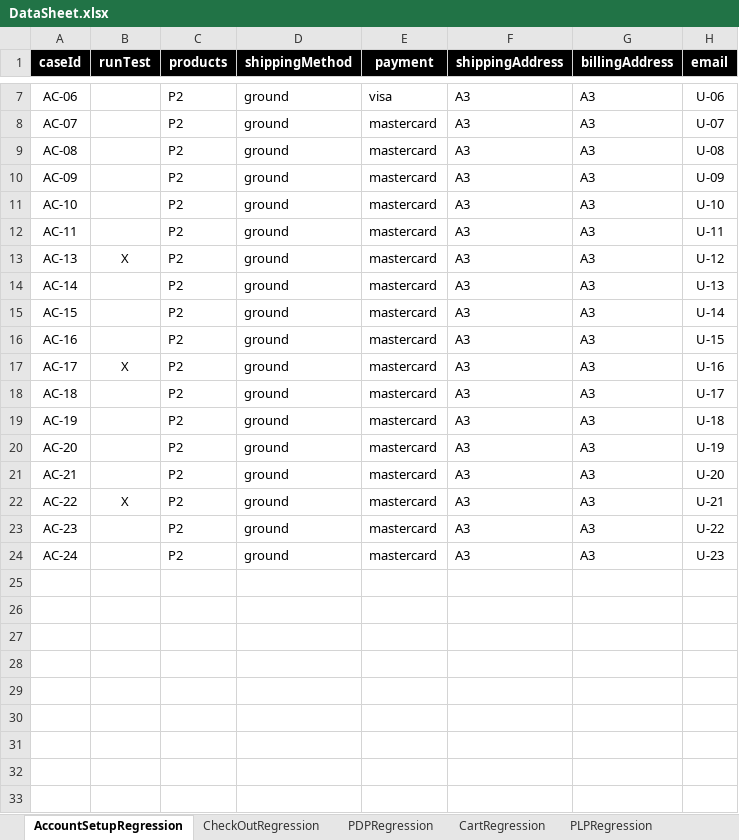
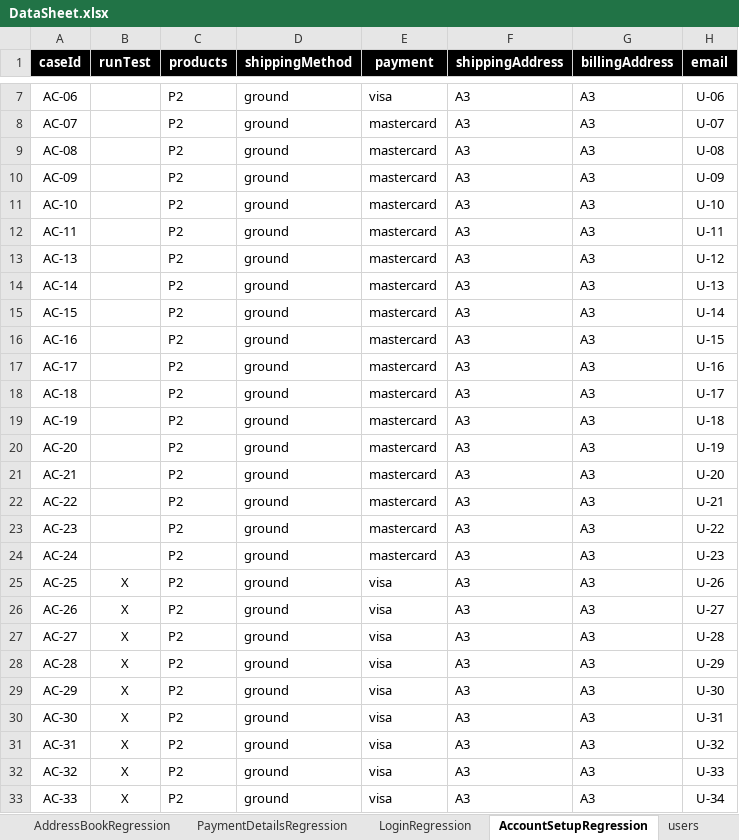
Before and after one commit to walahamad/CBISmoke, an Excel workbook: src/com/generic/config/DataSheet.xlsx, sheet AccountSetupRegression, drawn as a sheet; only a part is shown, gaps mark what is left out; values as stored, in another font and other column widths than the file's, no borders; the diff names each change by its address in the sheet, - before the commit and + after, or states it on an @@ line.

```diff
--- a/src/com/generic/config/DataSheet.xlsx (sheet AccountSetupRegression)
+++ b/src/com/generic/config/DataSheet.xlsx (sheet AccountSetupRegression)
-B13 (runTest): X
+B13 (runTest): (empty)
-B17 (runTest): X
+B17 (runTest): (empty)
-B22 (runTest): X
+B22 (runTest): (empty)
+row 25: AC-25 | X | P2 | ground | visa | A3 | A3 | U-26
+row 26: AC-26 | X | P2 | ground | visa | A3 | A3 | U-27
+row 27: AC-27 | X | P2 | ground | visa | A3 | A3 | U-28
+row 28: AC-28 | X | P2 | ground | visa | A3 | A3 | U-29
+row 29: AC-29 | X | P2 | ground | visa | A3 | A3 | U-30
+row 30: AC-30 | X | P2 | ground | visa | A3 | A3 | U-31
+row 31: AC-31 | X | P2 | ground | visa | A3 | A3 | U-32
+row 32: AC-32 | X | P2 | ground | visa | A3 | A3 | U-33
+row 33: AC-33 | X | P2 | ground | visa | A3 | A3 | U-34
```
Also changed, not shown: sheet users, sheet CartRegression, other sheet tabs, 3 other files.
